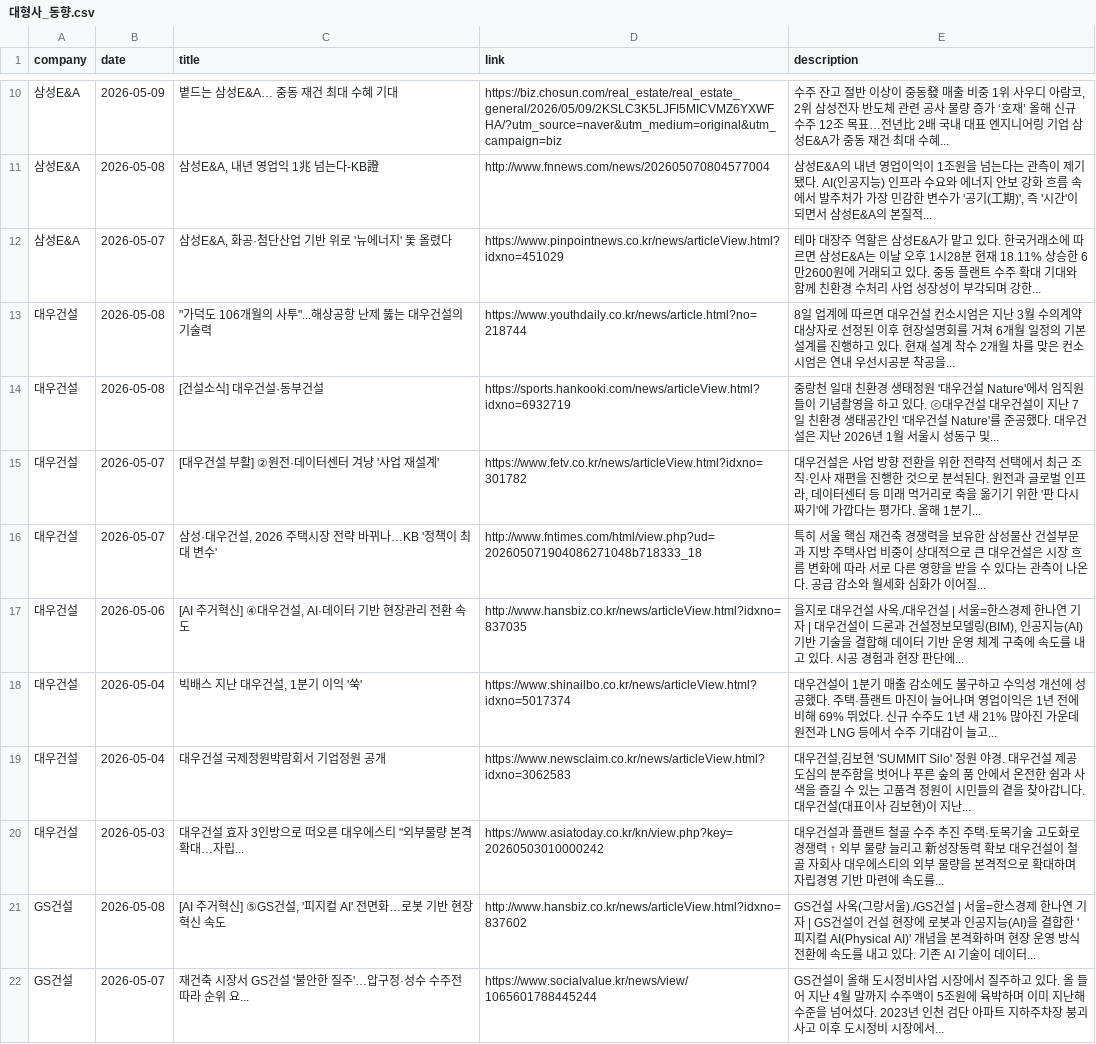
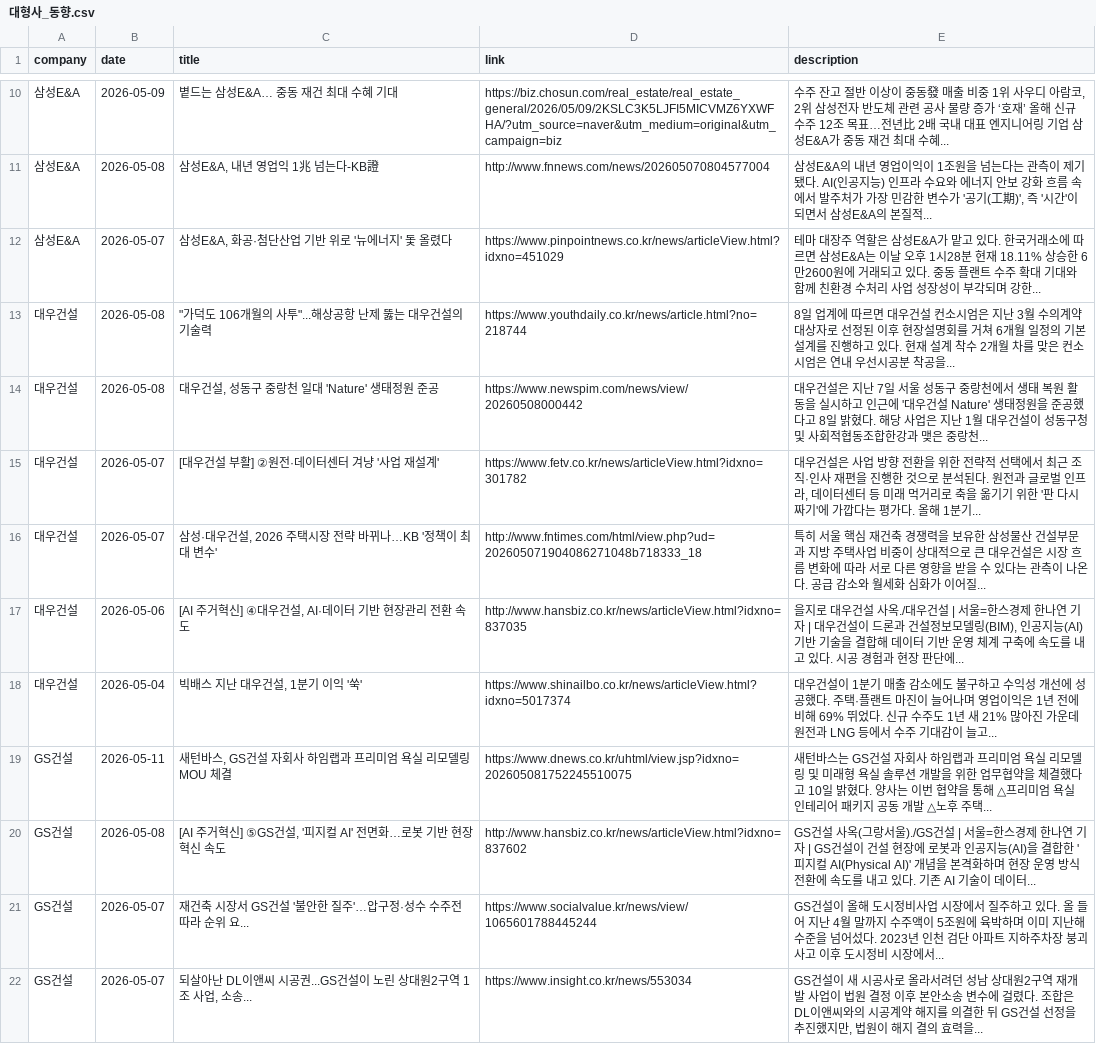
Before and after one commit to hdec-daily-news/hdec-competitors, a CSV file: 대형사_동향.csv, drawn as a sheet; only a part is shown, gaps mark what is left out; the shorter side is filled out with more unchanged rows; the diff covers the shown part only.

```diff
--- a/대형사_동향.csv
+++ b/대형사_동향.csv
@@ -13,3 +13,3 @@
 대우건설,2026-05-08,"""가덕도 106개월의 사투""...해상공항 난제 뚫는 대우건설의 기술력",https://www.youthdaily.co.kr/news/article.html?no=218744,8일 업계에 따르면 대우건설 컨소시엄은 지난 3월 수의계약 대상자로 선정된 이후 현장설명회를 거쳐 6개월 일정의 기본설계를 진행하고 있다. 현재 설계 착수 2개월 차를 맞은 컨소시엄은 연내 우선시공분 착공을...
-대우건설,2026-05-08,[건설소식] 대우건설·동부건설,https://sports.hankooki.com/news/articleView.html?idxno=6932719,중랑천 일대 친환경 생태정원 '대우건설 Nature'에서 임직원들이 기념촬영을 하고 있다.  ⓒ대우건설  대우건설이 지난 7일 친환경 생태공간인 '대우건설 Nature'를 준공했다. 대우건설은 지난 2026년 1월 서울시 성동구 및...
+대우건설,2026-05-08,"대우건설, 성동구 중랑천 일대 'Nature' 생태정원 준공",https://www.newspim.com/news/view/20260508000442,대우건설은 지난 7일 서울 성동구 중랑천에서 생태 복원 활동을 실시하고 인근에 '대우건설 Nature' 생태정원을 준공했다고 8일 밝혔다. 해당 사업은 지난 1월 대우건설이 성동구청 및 사회적협동조합한강과 맺은 중랑천...
 대우건설,2026-05-07,[대우건설 부활] ②원전·데이터센터 겨냥 '사업 재설계',https://www.fetv.co.kr/news/articleView.html?idxno=301782,"대우건설은 사업 방향 전환을 위한 전략적 선택에서 최근 조직·인사 재편을 진행한 것으로 분석된다. 원전과 글로벌 인프라, 데이터센터 등 미래 먹거리로 축을 옮기기 위한 '판 다시 짜기'에 가깝다는 평가다. 올해 1분기... "
@@ -18,4 +18,3 @@
 대우건설,2026-05-04,"빅배스 지난 대우건설, 1분기 이익 '쑥'",https://www.shinailbo.co.kr/news/articleView.html?idxno=5017374,대우건설이 1분기 매출 감소에도 불구하고 수익성 개선에 성공했다. 주택·플랜트 마진이 늘어나며 영업이익은 1년 전에 비해 69% 뛰었다. 신규 수주도 1년 새 21% 많아진 가운데 원전과 LNG 등에서 수주 기대감이 늘고...
-대우건설,2026-05-04,대우건설 국제정원박람회서 기업정원 공개,https://www.newsclaim.co.kr/news/articleView.html?idxno=3062583,"대우건설,김보현 'SUMMIT Silo' 정원 야경. 대우건설 제공 도심의 분주함을 벗어나 푸른 숲의 품 안에서 온전한 쉼과 사색을 즐길 수 있는 고품격 정원이 시민들의 곁을 찾아갑니다. 대우건설(대표이사 김보현)이 지난... "
-대우건설,2026-05-03,"대우건설 효자 3인방으로 떠오른 대우에스티 ""외부물량 본격 확대…자립...",https://www.asiatoday.co.kr/kn/view.php?key=20260503010000242,대우건설과 플랜트 철골 수주 추진 주택·토목기술 고도화로 경쟁력 ↑ 외부 물량 늘리고 新성장동력 확보 대우건설이 철골 자회사 대우에스티의 외부 물량을 본격적으로 확대하며 자립경영 기반 마련에 속도를...
+GS건설,2026-05-11,"새턴바스, GS건설 자회사 하임랩과 프리미엄 욕실 리모델링 MOU 체결",https://www.dnews.co.kr/uhtml/view.jsp?idxno=202605081752245510075,새턴바스는 GS건설 자회사 하임랩과 프리미엄 욕실 리모델링 및 미래형 욕실 솔루션 개발을 위한 업무협약을 체결했다고 10일 밝혔다. 양사는 이번 협약을 통해 △프리미엄 욕실 인테리어 패키지 공동 개발 △노후 주택...
 GS건설,2026-05-08,"[AI 주거혁신] ⑤GS건설, '피지컬 AI' 전면화…로봇 기반 현장 혁신 속도",http://www.hansbiz.co.kr/news/articleView.html?idxno=837602,GS건설 사옥(그랑서울)./GS건설 | 서울=한스경제 한나연 기자 | GS건설이 건설 현장에 로봇과 인공지능(AI)을 결합한 '피지컬 AI(Physical AI)' 개념을 본격화하며 현장 운영 방식 전환에 속도를 내고 있다. 기존 AI 기술이 데이터...
```
Also changed, not shown: 4 added rows and 5 removed rows elsewhere in this file, 1 other file.
